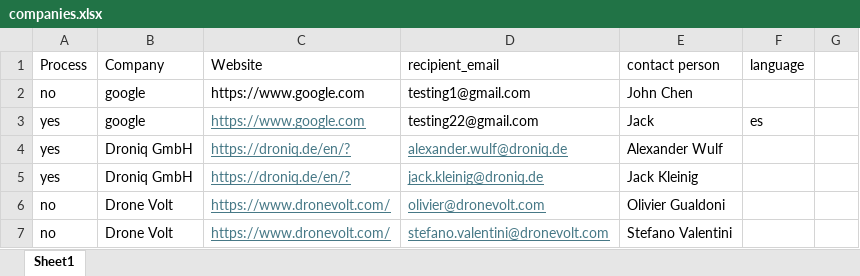
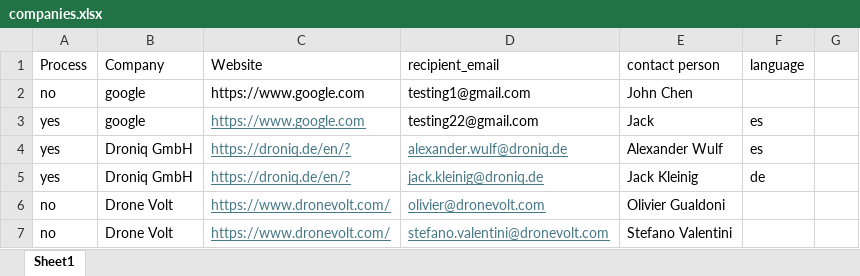
Before and after one commit to JimmyLuojun/Send_Developing_Letters, an Excel workbook: data/input/companies.xlsx, sheet Sheet1, drawn as a sheet; only a part is shown; values as stored, in another font and other column widths than the file's, no borders; the diff names each change by its address in the sheet, - before the commit and + after, or states it on an @@ line.

Commit message:
Refactored with multi-language support including email TLD check.

```diff
--- a/data/input/companies.xlsx (sheet Sheet1)
+++ b/data/input/companies.xlsx (sheet Sheet1)
-F4 (language): (empty)
+F4 (language): es
-F5 (language): (empty)
+F5 (language): de
```
Also changed, not shown: 2 other files.
